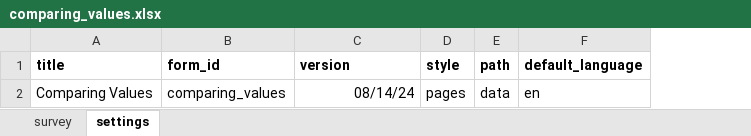
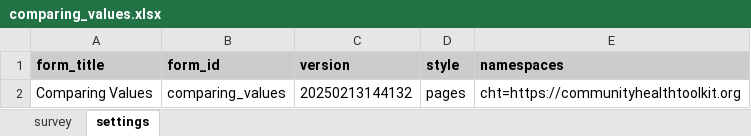
Before and after one commit to jkuester/cht-config-library, an Excel workbook: basic-forms/forms/app/comparing_values.xlsx, sheet settings, drawn as a sheet; values as stored, in another font and other column widths than the file's, no borders; removed rows and columns are numbered as before the commit, all else as after; the diff names each change by its address in the sheet, - before the commit and + after, or states it on an @@ line.

```diff
--- a/basic-forms/forms/app/comparing_values.xlsx (sheet settings)
+++ b/basic-forms/forms/app/comparing_values.xlsx (sheet settings)
-column E (path), row 2: data
-column F (default_language), row 2: en
+column E (namespaces), row 2: cht=https://communityhealthtoolkit.org
-A1: title
+A1: form_title
-A1:D1 fill: none
+A1:D1 fill: #CCCCCC
-C2 (version): 08/14/24
+C2 (version): 20250213144132
```
Also changed, not shown: sheet survey, CHT_FORM_TEMPLATE.xlsx, basic-forms/forms/app/android_app_launcher.xlsx, 10 other files.
